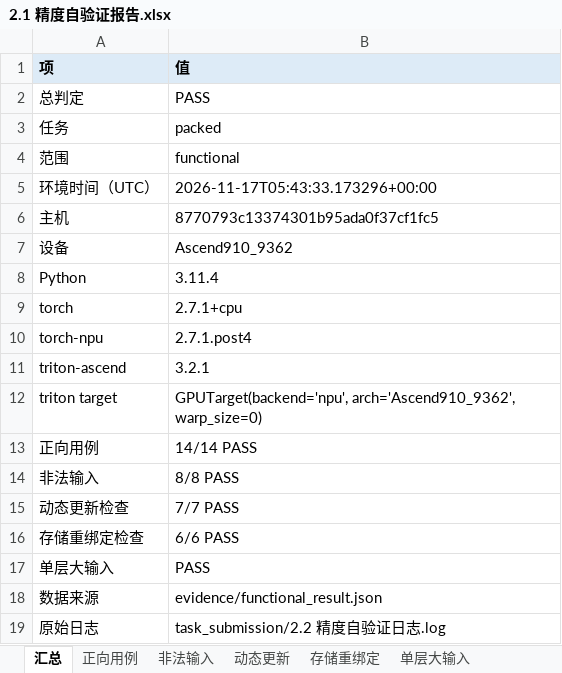
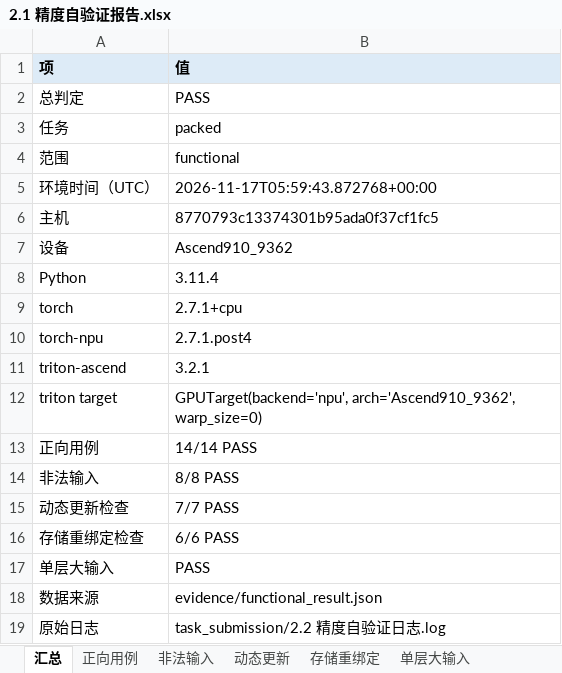
Before and after one commit to xLLM-AI/xllm, an Excel workbook: xllm/core/kernels/npu/xllm_ops/packed_page_indices/task_submission/2.1 精度自验证报告.xlsx, sheet 汇总, drawn as a sheet; values as stored, in another font and other column widths than the file's, no borders; the diff names each change by its address in the sheet, - before the commit and + after, or states it on an @@ line.

```diff
--- a/xllm/core/kernels/npu/xllm_ops/packed_page_indices/task_submission/2.1 精度自验证报告.xlsx (sheet 汇总)
+++ b/xllm/core/kernels/npu/xllm_ops/packed_page_indices/task_submission/2.1 精度自验证报告.xlsx (sheet 汇总)
-B5 (值): 2026-11-17T05:43:33.173296+00:00
+B5 (值): 2026-11-17T05:59:43.872768+00:00
```
Also changed, not shown: xllm/core/kernels/npu/xllm_ops/packed_page_indices/task_submission/3.1 性能自验证报告.xlsx, xllm/core/kernels/npu/xllm_ops/packed_page_indices/task_submission/4.1 内存自验证报告.xlsx, 14 other files.
